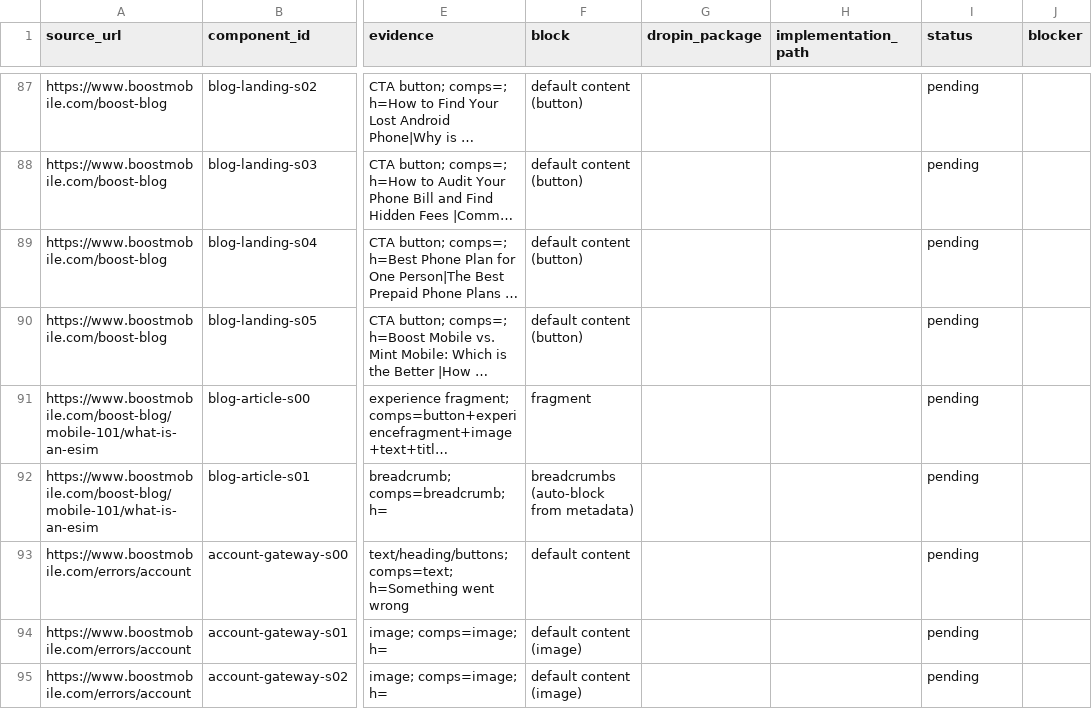
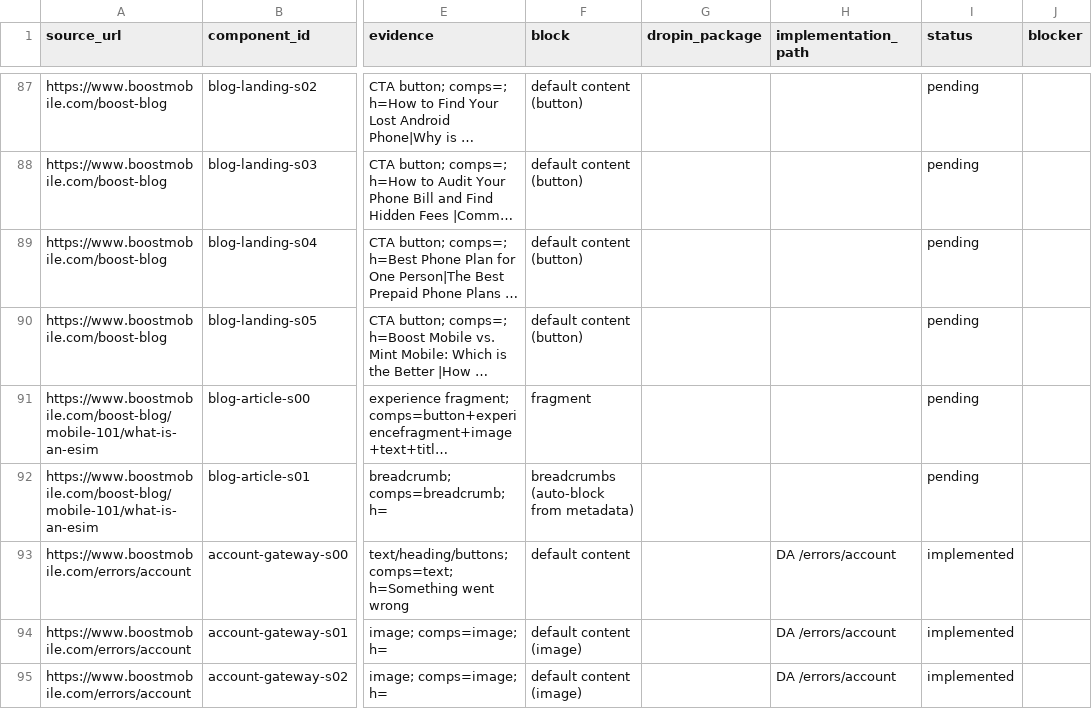
Before and after one commit to vinodsivagnanam-pm/boost-mobile, a CSV file: migration/www.boostmobile.com/components.csv, drawn as a sheet; only a part is shown, gaps mark what is left out; long unchanged cells end in …; the diff covers the shown part only; the diff names each change by its address in the sheet, - before the commit and + after, or states it on an @@ line.

```diff
--- a/migration/www.boostmobile.com/components.csv
+++ b/migration/www.boostmobile.com/components.csv
-H93:H95 (implementation_path): (empty)
+H93:H95 (implementation_path): DA /errors/account
-I93:I95 (status): pending
+I93:I95 (status): implemented
```
Also changed, not shown: 2 added rows and 16 edited cells elsewhere in this file, migration/www.boostmobile.com/urls.csv, 7 other files.
